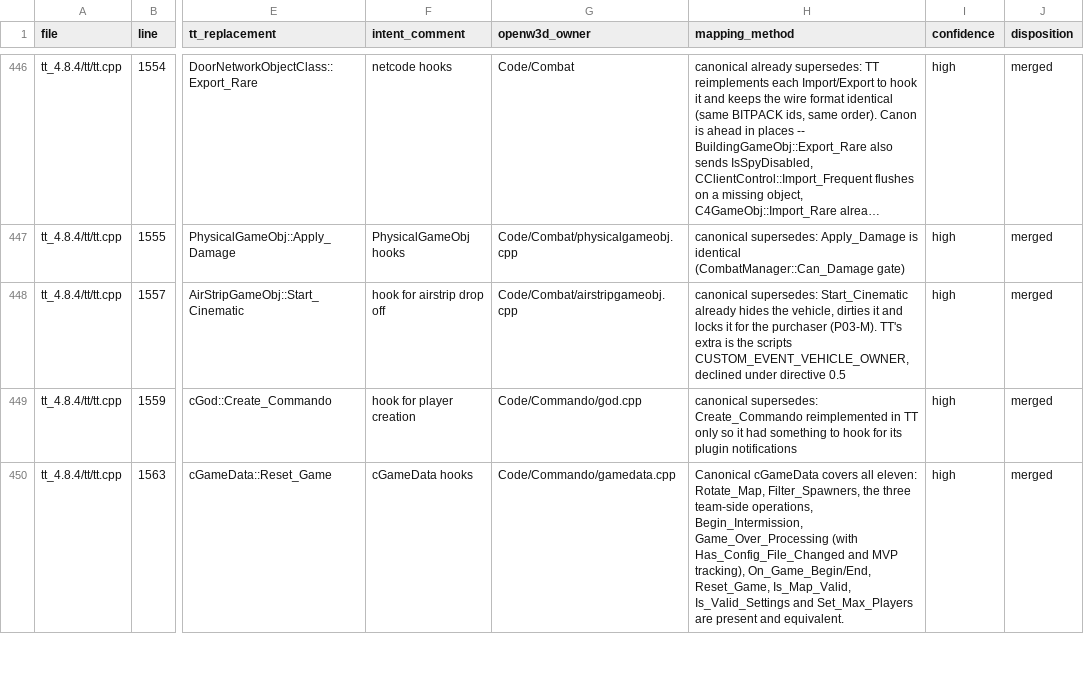
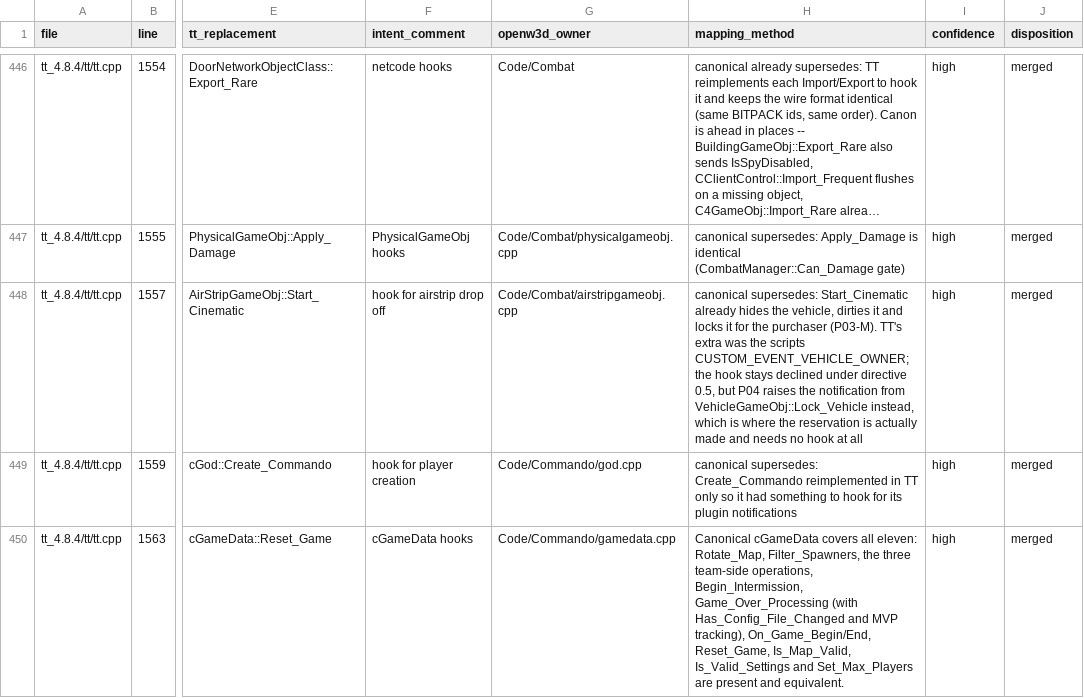
Before and after one commit to shefben/CnC_Renegade_RTS_FPS, a TSV file: docs/tt484/TTHookSites.tsv, drawn as a sheet; only a part is shown, gaps mark what is left out; long unchanged cells end in …; the diff names each change by its address in the sheet, - before the commit and + after, or states it on an @@ line.

```diff
--- a/docs/tt484/TTHookSites.tsv
+++ b/docs/tt484/TTHookSites.tsv
-H448 (mapping_method): …TT's extra is the scripts CUSTOM_EVENT_VEHICLE_OWNER, declined under directive 0.5
+H448 (mapping_method): …TT's extra was the scripts CUSTOM_EVENT_VEHICLE_OWNER; the hook stays declined under directive 0.5, but P04 raises the notification from VehicleGameObj::Lock_Vehicle instead, which is where the reservation is actually made and needs no hook at all
```
Also changed, not shown: docs/tt484/TTScriptApiGap.tsv, docs/tt484/TTScriptApiRenames.tsv, 8 other files.
